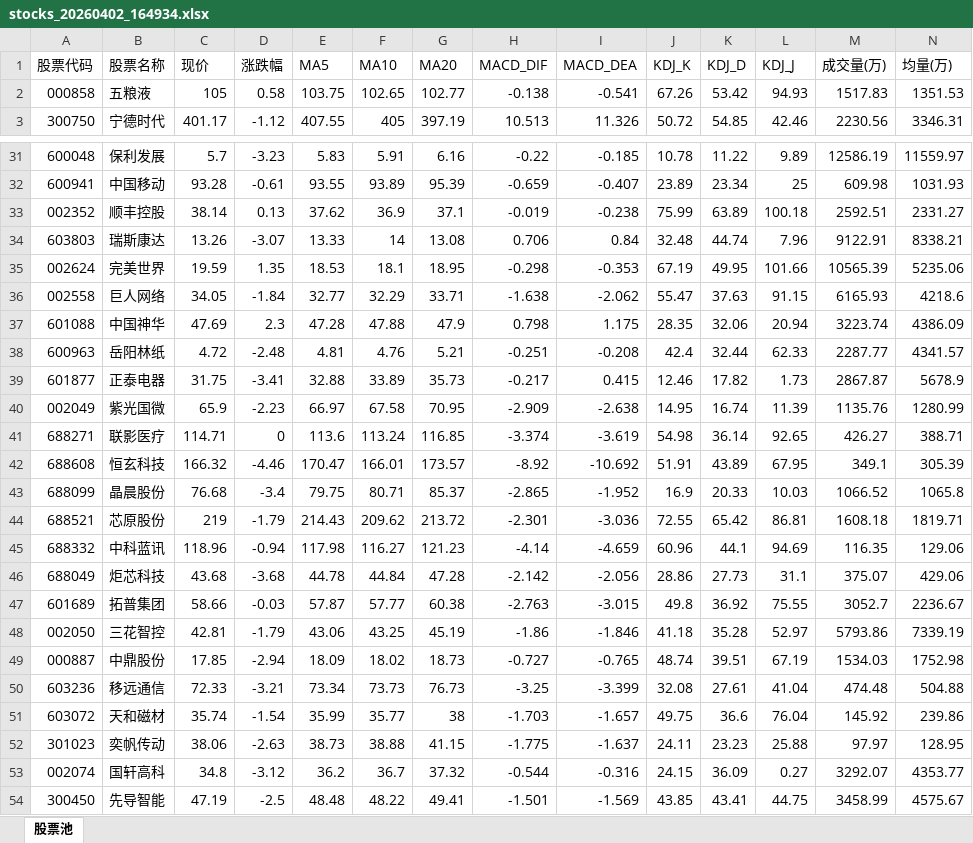
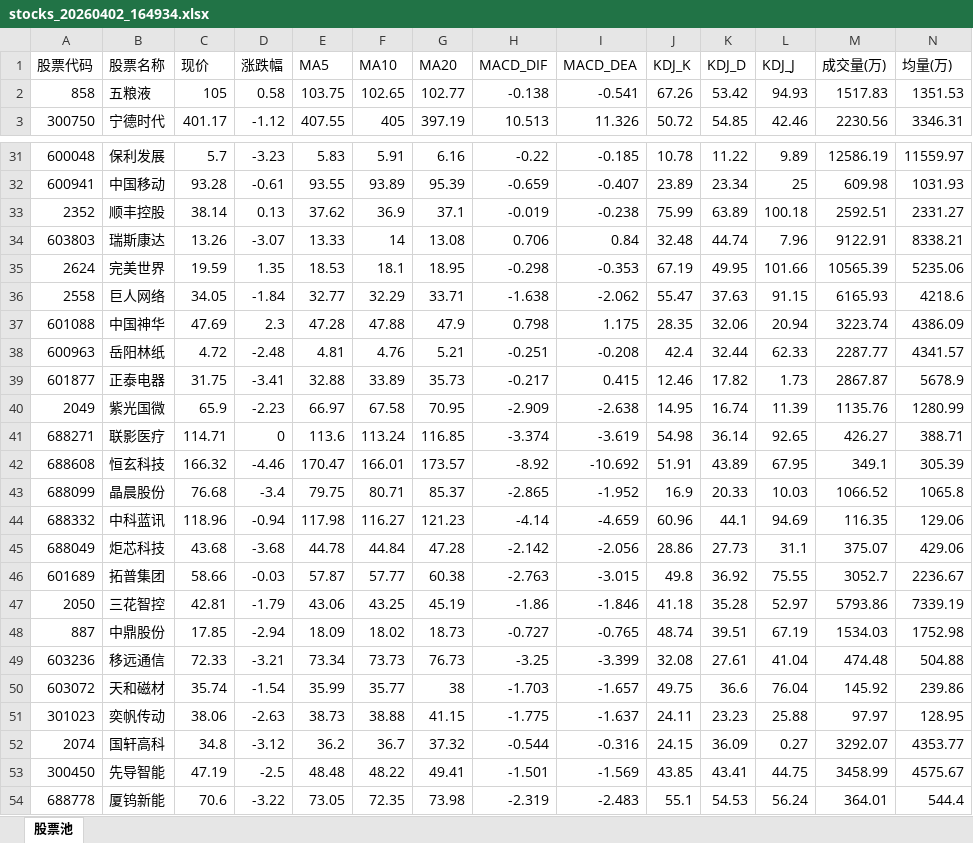
Before and after one commit to dbbbbm/kimi-stock-agent, an Excel workbook: data/stocks_20260402_164934.xlsx, sheet 股票池, drawn as a sheet; only a part is shown, gaps mark what is left out; the shorter side is filled out with more unchanged rows; values as stored, in another font and other column widths than the file's, no cell formats; removed rows and columns are numbered as before the commit, all else as after; rows hold the shown columns only; the diff covers the shown part only; the diff names each change by its address in the sheet, - before the commit and + after, or states it on an @@ line.

```diff
--- a/data/stocks_20260402_164934.xlsx (sheet 股票池)
+++ b/data/stocks_20260402_164934.xlsx (sheet 股票池)
-A2 (股票代码): 000858
+A2 (股票代码): 858
-A33 (股票代码): 002352
+A33 (股票代码): 2352
-A35 (股票代码): 002624
+A35 (股票代码): 2624
-A36 (股票代码): 002558
+A36 (股票代码): 2558
-A40 (股票代码): 002049
+A40 (股票代码): 2049
-row 44: 688521 | 芯原股份 | 219 | -1.79 | 214.43 | 209.62 | 213.72 | -2.301 | -3.036 | 72.55 | 65.42 | 86.81 | 1608.18 | 1819.71
-A47 (股票代码): 002050
+A47 (股票代码): 2050
-A48 (股票代码): 000887
+A48 (股票代码): 887
-A52 (股票代码): 002074
+A52 (股票代码): 2074
```
Also changed, not shown: 1 removed row and 9 edited cells elsewhere in this sheet, cell formats, data/stocks_20260331_164108.xlsx, data/stocks_20260401_164518.xlsx, 39 other files.
